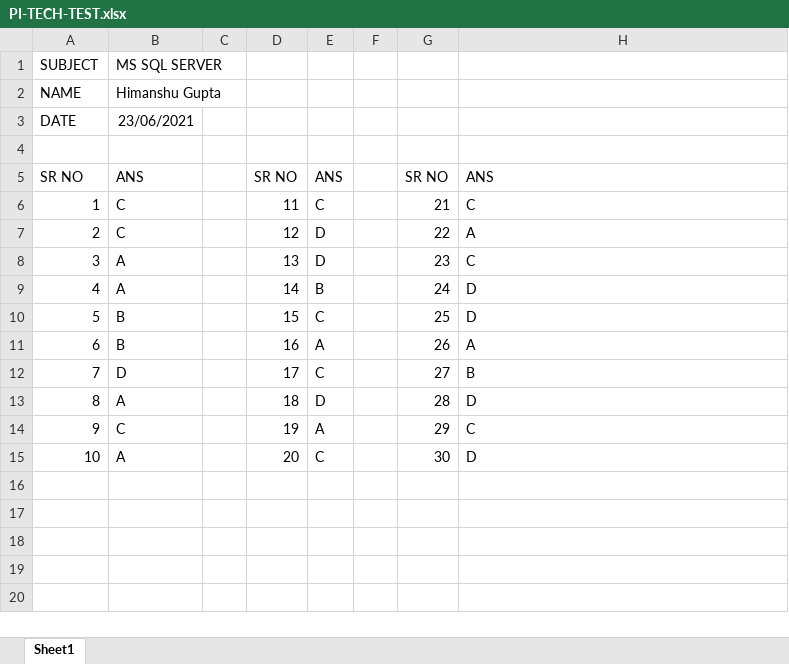
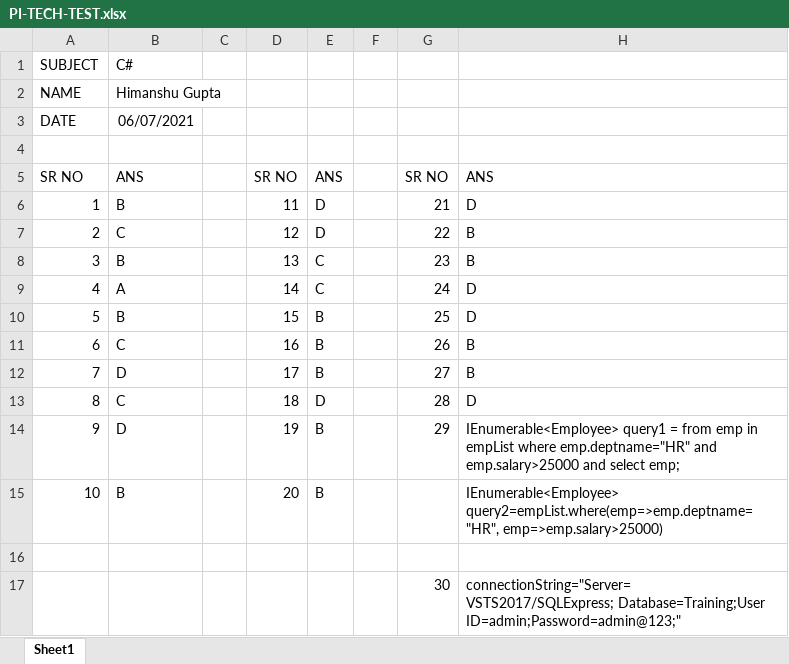
Before and after one commit to 101guptaji/Pi-Tech-Training, an Excel workbook: PI-TECH-TEST.xlsx, sheet Sheet1, drawn as a sheet; values as stored, in another font and other column widths than the file's, no borders; removed rows and columns are numbered as before the commit, all else as after; the diff names each change by its address in the sheet, - before the commit and + after, or states it on an @@ line.

```diff
--- a/PI-TECH-TEST.xlsx (sheet Sheet1)
+++ b/PI-TECH-TEST.xlsx (sheet Sheet1)
-B1: MS SQL SERVER
+B1: C#
-B3: 23/06/2021
+B3: 06/07/2021
-row 6: 1 | C |  | 11 | C |  | 21 | C
+row 6: 1 | B |  | 11 | D |  | 21 | D
-H7: A
+H7: B
-row 8: 3 | A |  | 13 | D |  | 23 | C
+row 8: 3 | B |  | 13 | C |  | 23 | B
-E9: B
+E9: C
-E10: C
+E10: B
-row 11: 6 | B |  | 16 | A |  | 26 | A
+row 11: 6 | C |  | 16 | B |  | 26 | B
-E12: C
+E12: B
-B13: A
+B13: C
-row 14: 9 | C |  | 19 | A |  | 29 | C
+row 14: 9 | D |  | 19 | B |  | 29 | IEnumerable<Employee> query1 = from emp in empList where emp.deptname="HR" and emp.salary>25000 and select emp;
+row 15: 10 | B |  | 20 | B |  |  | IEnumerable<Employee> query2=empList.where(emp=>emp.deptname="HR", emp=>emp.salary>25000)
-row 16: 10 | A |  | 20 | C |  | 30 | D
+row 16: (empty)
+row 17:  |  |  |  |  |  | 30 | connectionString="Server= VSTS2017/SQLExpress; Database=Training;User ID=admin;Password=admin@123;"
```
Also changed, not shown: 23 other files.
